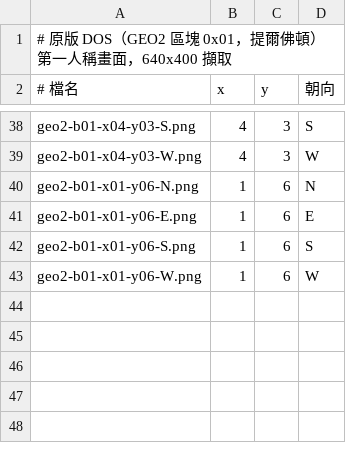
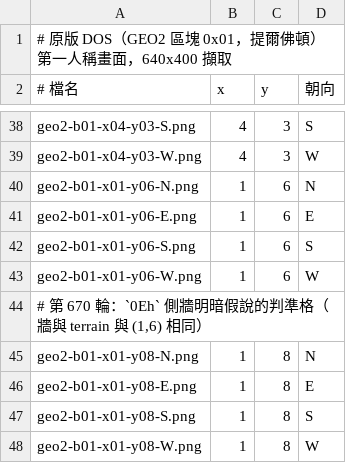
Before and after one commit to wicanr2/Curse-of-the-Azure-Bonds-cht, a TSV file: docs/reference/original-dos/first-person/index.tsv, drawn as a sheet; only a part is shown, gaps mark what is left out; the diff names each change by its address in the sheet, - before the commit and + after, or states it on an @@ line.

Commit message:
側牆假說成立，而且順便實測驗到簽章模型本身
判準格選 `(1,8)`：它的牆與 terrain 與 `(1,6)` 完全相同
（`[N=0, E=0Eh, S=0, W=0Eh]`／`95h`），所以**簽章是同一個**。

拍下來比對，N 與 S 各差 48 個取樣點，四類顏色（`8→7 ×13`、`7→8 ×11`、
`0→8 ×8`、`15→7 ×7`）**逐項與 `(1,6)` 相同**；E／W 完全相同。

兩件事同時成立：

1. `0Eh` 當側牆畫時 remake 與原版不同，兩格獨立重現。
2. ★ **簽章相同的兩格真的畫出同一張畫面**——連差異都一模一樣。585 這個分母的
   定義第一次被實測驗到，而不是只有推理。覆蓋率因此仍是 31／585：新拍的四張
   與 `(1,6)` 同簽章。

## 差在哪

把 48 個不同點畫出來，全部落在視窗右下角 `x 72..87`／`y 64..78` 的兩條斜線上
——**最近一排右側牆的斜邊**，只跨四個 8×8 格。牆面本身（面積大得多）完全相同。

⇒ 比較像是那幾格貼到了不同的符號，而不是整面牆用錯調色盤：用錯調色盤會讓
整面牆都不同。

⚠ 仍不宣稱成因。`0Eh` ⇒ `wallSet = 3`、`slice = 3`（`graphics.BuildWallLayout`
的算法），要對到是哪一個 `wallLayoutIndex` 位置貼錯，得看 `drawWallNear` 與那
十個視窗形狀；而且修在共用 engine repo，另開一輪。

`dos_screen_font.json` 再補數字 `8`。

```diff
--- a/docs/reference/original-dos/first-person/index.tsv
+++ b/docs/reference/original-dos/first-person/index.tsv
+row 44: # 第 670 輪：`0Eh` 側牆明暗假說的判準格（牆與 terrain 與 (1,6) 相同）
+row 45: geo2-b01-x01-y08-N.png | 1 | 8 | N
+row 46: geo2-b01-x01-y08-E.png | 1 | 8 | E
+row 47: geo2-b01-x01-y08-S.png | 1 | 8 | S
+row 48: geo2-b01-x01-y08-W.png | 1 | 8 | W
```
Also changed, not shown: 9 other files.
